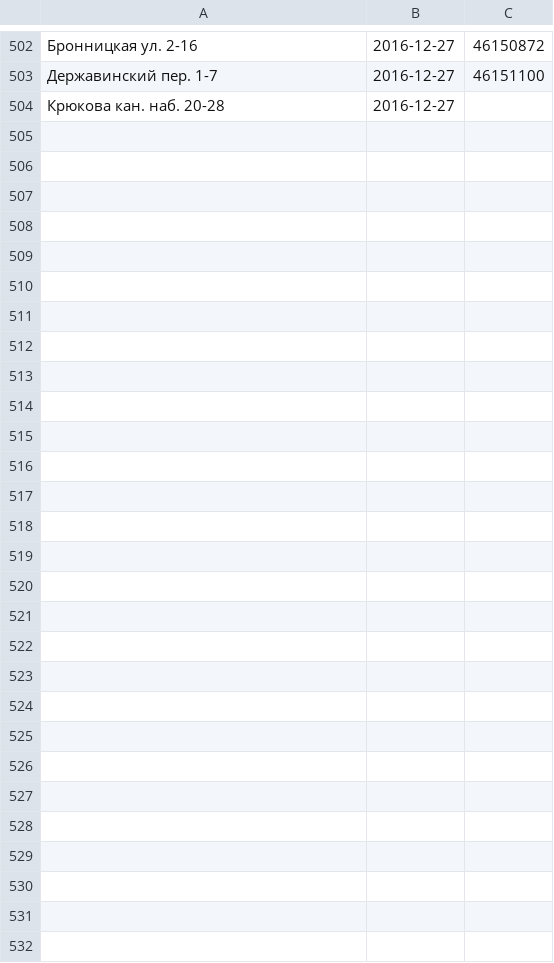
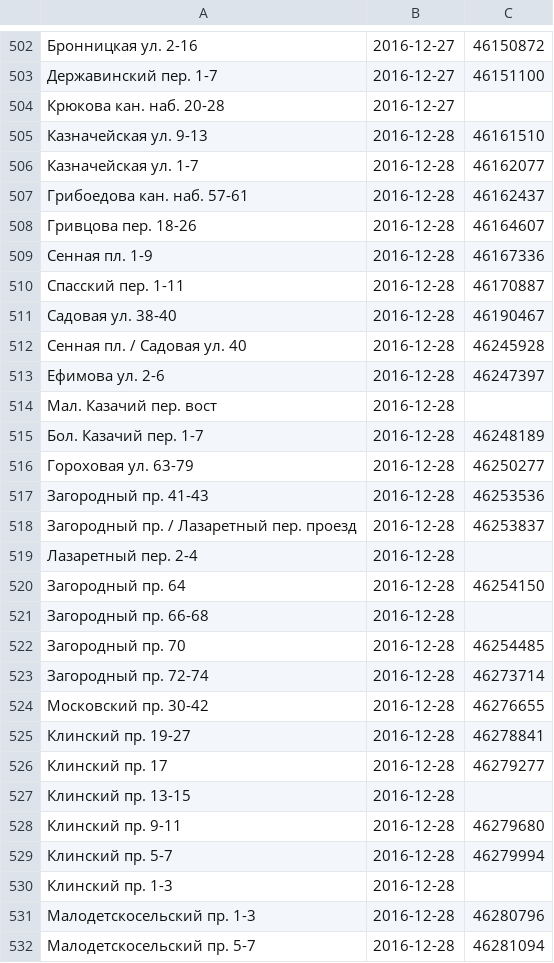
Before and after one commit to AntonKhorev/oplofk, a CSV file: surveys.csv, drawn as a sheet; only a part is shown, gaps mark what is left out; the diff names each change by its address in the sheet, - before the commit and + after, or states it on an @@ line.

Commit message:
2016-12-28 survey

```diff
--- a/surveys.csv
+++ b/surveys.csv
+row 505: Казначейская ул. 9-13 | 2016-12-28 | 46161510
+row 506: Казначейская ул. 1-7 | 2016-12-28 | 46162077
+row 507: Грибоедова кан. наб. 57-61 | 2016-12-28 | 46162437
+row 508: Гривцова пер. 18-26 | 2016-12-28 | 46164607
+row 509: Сенная пл. 1-9 | 2016-12-28 | 46167336
+row 510: Спасский пер. 1-11 | 2016-12-28 | 46170887
+row 511: Садовая ул. 38-40 | 2016-12-28 | 46190467
+row 512: Сенная пл. / Садовая ул. 40 | 2016-12-28 | 46245928
+row 513: Ефимова ул. 2-6 | 2016-12-28 | 46247397
+row 514: Мал. Казачий пер. вост | 2016-12-28
+row 515: Бол. Казачий пер. 1-7 | 2016-12-28 | 46248189
+row 516: Гороховая ул. 63-79 | 2016-12-28 | 46250277
+row 517: Загородный пр. 41-43 | 2016-12-28 | 46253536
+row 518: Загородный пр. / Лазаретный пер. проезд | 2016-12-28 | 46253837
+row 519: Лазаретный пер. 2-4 | 2016-12-28
+row 520: Загородный пр. 64 | 2016-12-28 | 46254150
+row 521: Загородный пр. 66-68 | 2016-12-28
+row 522: Загородный пр. 70 | 2016-12-28 | 46254485
+row 523: Загородный пр. 72-74 | 2016-12-28 | 46273714
+row 524: Московский пр. 30-42 | 2016-12-28 | 46276655
+row 525: Клинский пр. 19-27 | 2016-12-28 | 46278841
+row 526: Клинский пр. 17 | 2016-12-28 | 46279277
+row 527: Клинский пр. 13-15 | 2016-12-28
+row 528: Клинский пр. 9-11 | 2016-12-28 | 46279680
+row 529: Клинский пр. 5-7 | 2016-12-28 | 46279994
+row 530: Клинский пр. 1-3 | 2016-12-28
+row 531: Малодетскосельский пр. 1-3 | 2016-12-28 | 46280796
+row 532: Малодетскосельский пр. 5-7 | 2016-12-28 | 46281094
```
Also changed, not shown: 2 other files.
